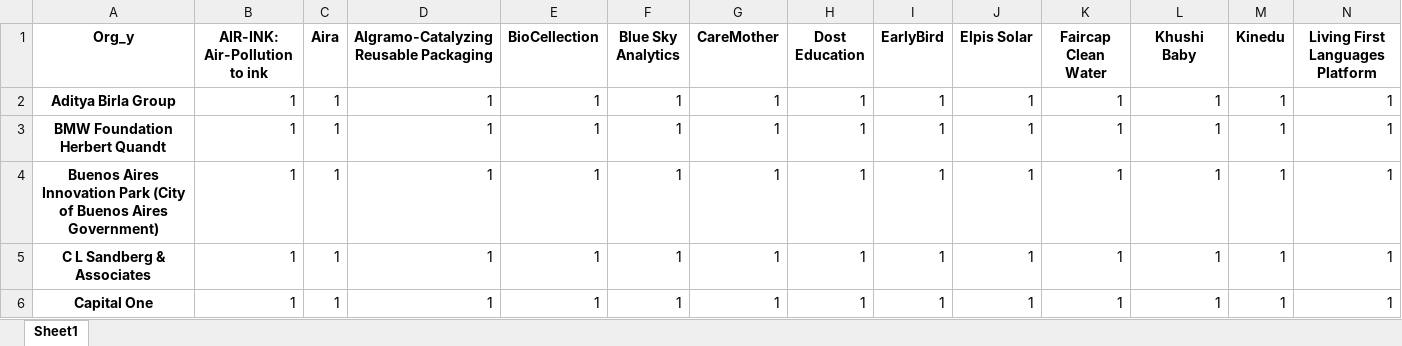
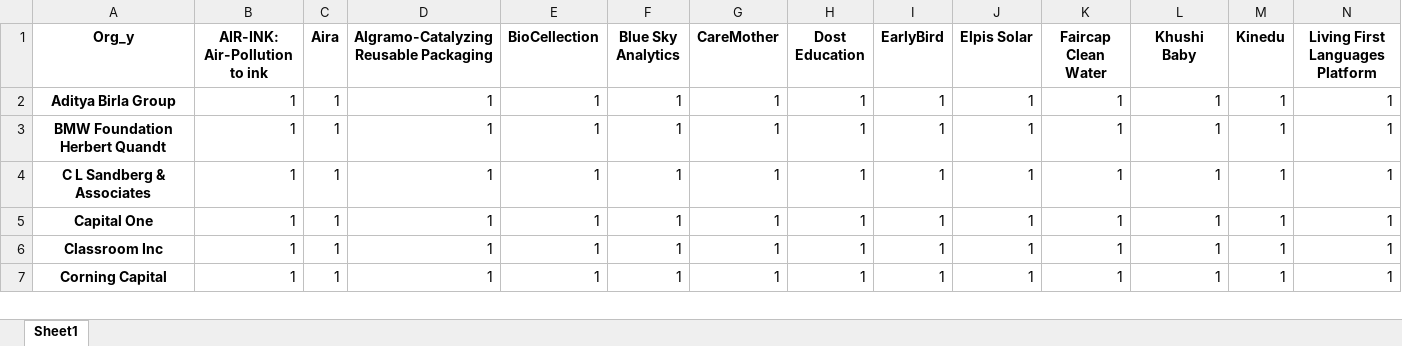
Before and after one commit to vsathwikm/Plotly_MIT_Solve_Heroku, an Excel workbook: outputs/challenge_match.xlsx, sheet Sheet1, drawn as a sheet; only a part is shown; the shorter side is filled out with more unchanged rows; values as stored, in another font and other column widths than the file's, no borders; rows hold the shown columns only; the diff names each change by its address in the sheet, - before the commit and + after, or states it on an @@ line.

```diff
--- a/outputs/challenge_match.xlsx (sheet Sheet1)
+++ b/outputs/challenge_match.xlsx (sheet Sheet1)
-row 4: Buenos Aires Innovation Park (City of Buenos Aires Government) | 1 | 1 | 1 | 1 | 1 | 1 | 1 | 1 | 1 | 1 | 1 | 1 | 1
```
Also changed, not shown: outputs/geo_match.xlsx, outputs/needs_match.xlsx, 6 other files.
